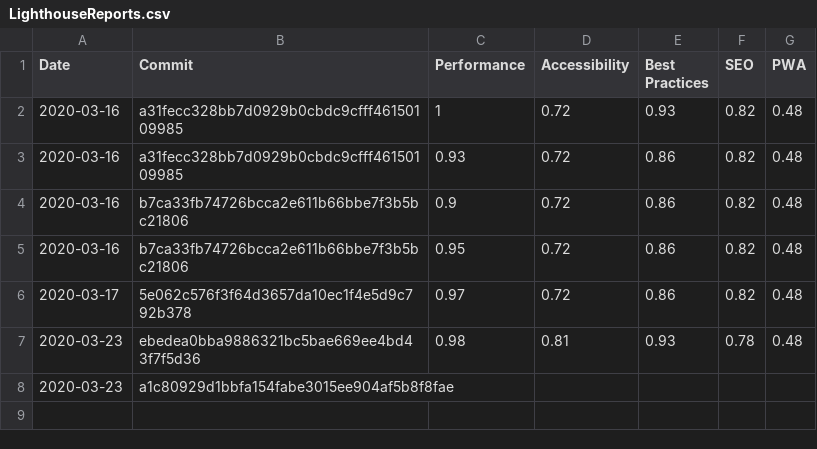
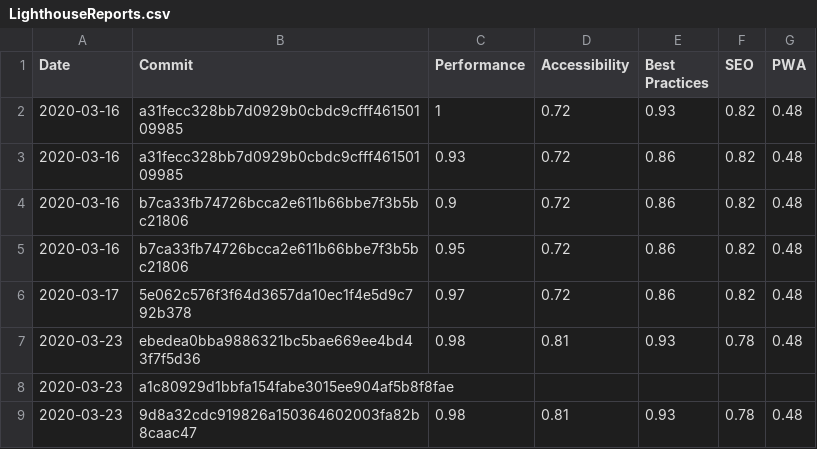
Before and after one commit to Bjorn-Borg/store_front, a CSV file: LighthouseReports.csv, drawn as a sheet.

```diff
--- a/LighthouseReports.csv
+++ b/LighthouseReports.csv
@@ -8 +8,2 @@ Date,Commit,Performance,Accessibility,Best Practices,SEO,PWA
 2020-03-23,a1c80929d1bbfa154fabe3015ee904af5b8f8fae,,,,,
+2020-03-23,9d8a32cdc919826a150364602003fa82b8caac47,0.98,0.81,0.93,0.78,0.48
```
Also changed, not shown: 1 other file.
